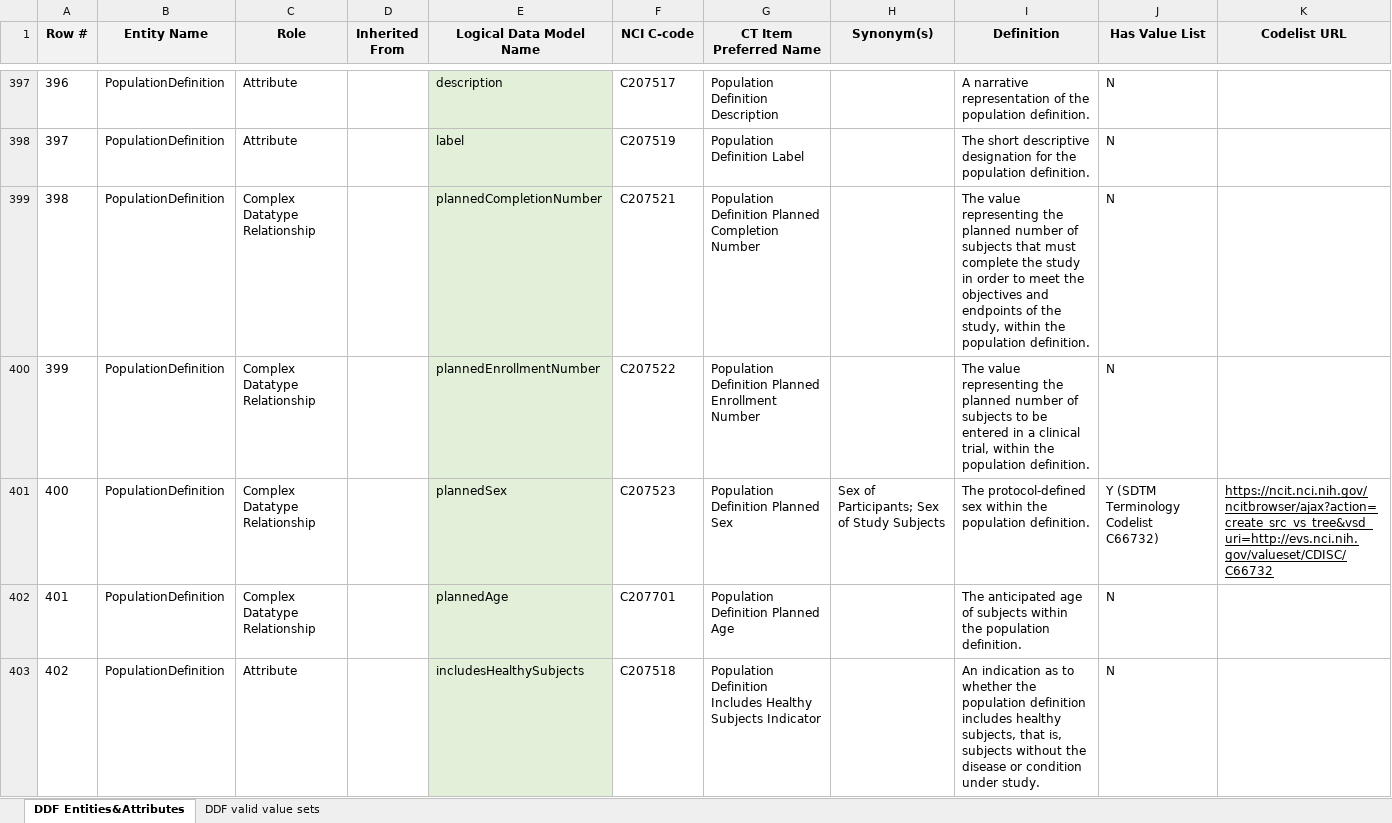
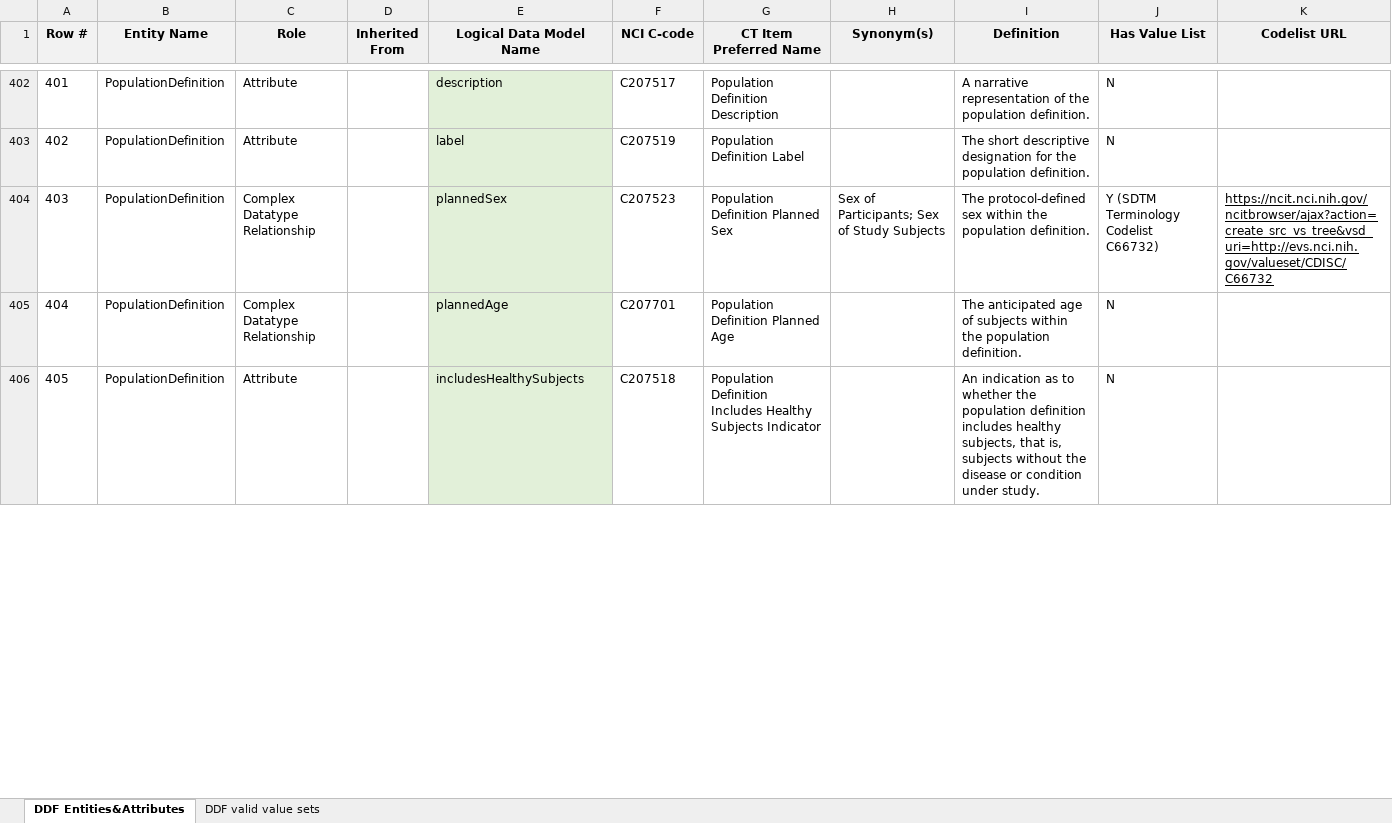
Before and after one commit to cdisc-org/DDF-RA, an Excel workbook: Deliverables/CT/USDM_CT.xlsx, sheet DDF Entities&Attributes, drawn as a sheet; only a part is shown, gaps mark what is left out; values as stored, in another font and other column widths than the file's, no borders; charts and pictures and conditional formats not drawn; removed rows and columns are numbered as before the commit, all else as after; the diff covers the shown part only; the diff names each change by its address in the sheet, - before the commit and + after, or states it on an @@ line.

```diff
--- a/Deliverables/CT/USDM_CT.xlsx (sheet DDF Entities&Attributes)
+++ b/Deliverables/CT/USDM_CT.xlsx (sheet DDF Entities&Attributes)
@@ column A (Row #) renumbered between rows 54 and 625 @@
-row 399: 398 | PopulationDefinition | Complex Datatype Relationship |  | plannedCompletionNumber | C207521 | Population Definition Planned Completion Number |  | The value representing the planned number of subjects that must complete the study in order to meet the objectives and endpoints of the study, within the population definition. | N
-row 400: 399 | PopulationDefinition | Complex Datatype Relationship |  | plannedEnrollmentNumber | C207522 | Population Definition Planned Enrollment Number |  | The value representing the planned number of subjects to be entered in a clinical trial, within the population definition. | N
```
Also changed, not shown: 22 added rows, 6 removed rows, 19 edited cells and cell formats elsewhere in this sheet, charts or pictures, Deliverables/CT/USDM_CT_Changes.xlsx.
